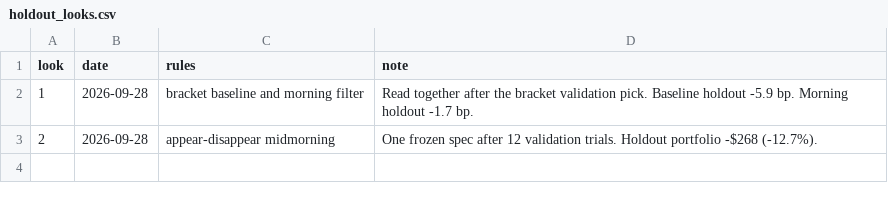
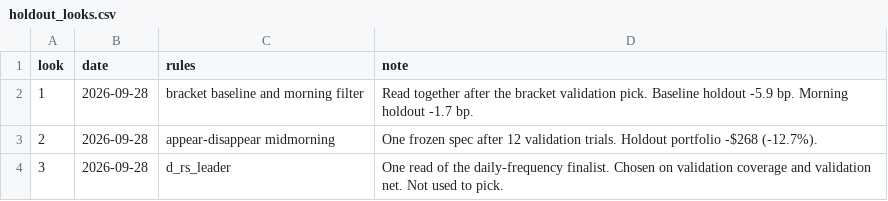
Before and after one commit to jaykrishan1989/VolumePulse, a CSV file: research/holdout_looks.csv, drawn as a sheet.

```diff
--- a/research/holdout_looks.csv
+++ b/research/holdout_looks.csv
@@ -3 +3,2 @@ look,date,rules,note
 2,2026-09-28,appear-disappear midmorning,One frozen spec after 12 validation trials. Holdout portfolio -$268 (-12.7%).
+3,2026-09-28,d_rs_leader,One read of the daily-frequency finalist. Chosen on validation coverage and validation net. Not used to pick.
```
Also changed, not shown: 10 other files.
